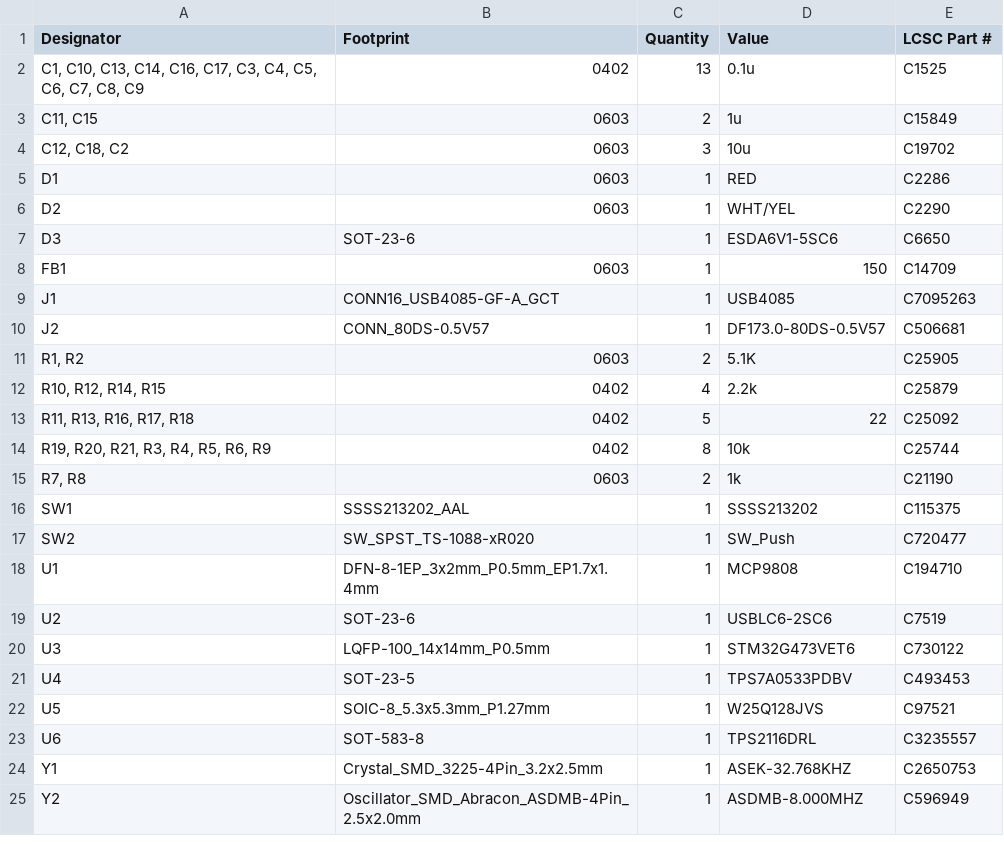
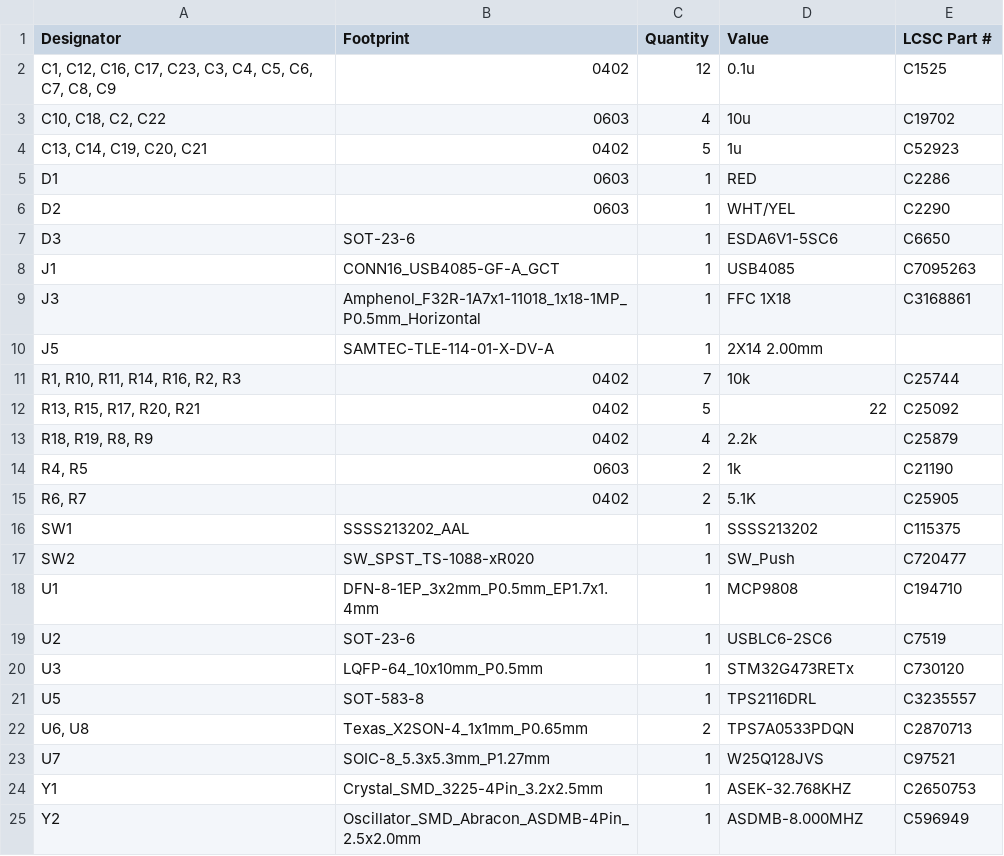
Before and after one commit to bengineer91/STM32G4_SOM, a CSV file: Production/bom.csv, drawn as a sheet.

```diff
--- a/Production/bom.csv
+++ b/Production/bom.csv
@@ -1,5 +1,5 @@
 Designator,Footprint,Quantity,Value,LCSC Part #
-"C1, C10, C13, C14, C16, C17, C3, C4, C5, C6, C7, C8, C9",0402,13,0.1u,C1525
-"C11, C15",0603,2,1u,C15849
-"C12, C18, C2",0603,3,10u,C19702
+"C1, C12, C16, C17, C23, C3, C4, C5, C6, C7, C8, C9",0402,12,0.1u,C1525
+"C10, C18, C2, C22",0603,4,10u,C19702
+"C13, C14, C19, C20, C21",0402,5,1u,C52923
 D1,0603,1,RED,C2286
@@ -7,10 +7,10 @@ D2,0603,1,WHT/YEL,C2290
 D3,SOT-23-6,1,ESDA6V1-5SC6,C6650
-FB1,0603,1,150,C14709
 J1,CONN16_USB4085-GF-A_GCT,1,USB4085,C7095263
-J2,CONN_80DS-0.5V57,1,DF173.0-80DS-0.5V57,C506681
-"R1, R2",0603,2,5.1K,C25905
-"R10, R12, R14, R15",0402,4,2.2k,C25879
-"R11, R13, R16, R17, R18",0402,5,22,C25092
-"R19, R20, R21, R3, R4, R5, R6, R9",0402,8,10k,C25744
-"R7, R8",0603,2,1k,C21190
+J3,Amphenol_F32R-1A7x1-11018_1x18-1MP_P0.5mm_Horizontal,1,FFC 1X18,C3168861
+J5,SAMTEC-TLE-114-01-X-DV-A,1,2X14 2.00mm,
+"R1, R10, R11, R14, R16, R2, R3",0402,7,10k,C25744
+"R13, R15, R17, R20, R21",0402,5,22,C25092
+"R18, R19, R8, R9",0402,4,2.2k,C25879
+"R4, R5",0603,2,1k,C21190
+"R6, R7",0402,2,5.1K,C25905
 SW1,SSSS213202_AAL,1,SSSS213202,C115375
@@ -19,6 +19,6 @@ U1,DFN-8-1EP_3x2mm_P0.5mm_EP1.7x1.4mm,1,MCP9808,C194710
 U2,SOT-23-6,1,USBLC6-2SC6,C7519
-U3,LQFP-100_14x14mm_P0.5mm,1,STM32G473VET6,C730122
-U4,SOT-23-5,1,TPS7A0533PDBV,C493453
-U5,SOIC-8_5.3x5.3mm_P1.27mm,1,W25Q128JVS,C97521
-U6,SOT-583-8,1,TPS2116DRL,C3235557
+U3,LQFP-64_10x10mm_P0.5mm,1,STM32G473RETx,C730120
+U5,SOT-583-8,1,TPS2116DRL,C3235557
+"U6, U8",Texas_X2SON-4_1x1mm_P0.65mm,2,TPS7A0533PDQN,C2870713
+U7,SOIC-8_5.3x5.3mm_P1.27mm,1,W25Q128JVS,C97521
 Y1,Crystal_SMD_3225-4Pin_3.2x2.5mm,1,ASEK-32.768KHZ,C2650753
```
Also changed, not shown: Production/designators.csv, Production/positions.csv, 2 other files.
